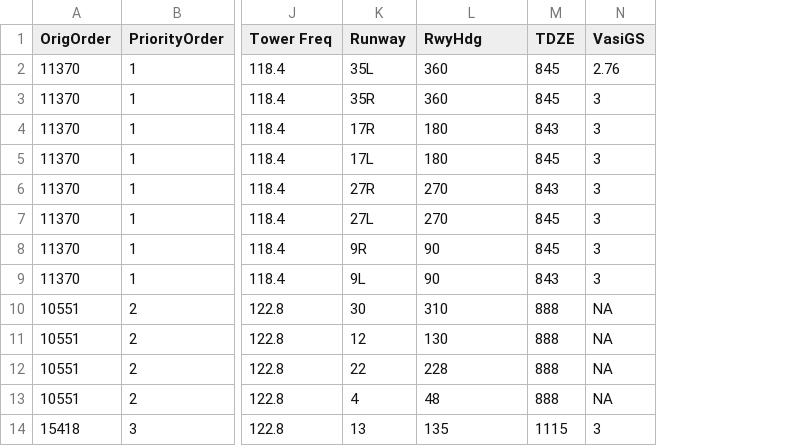
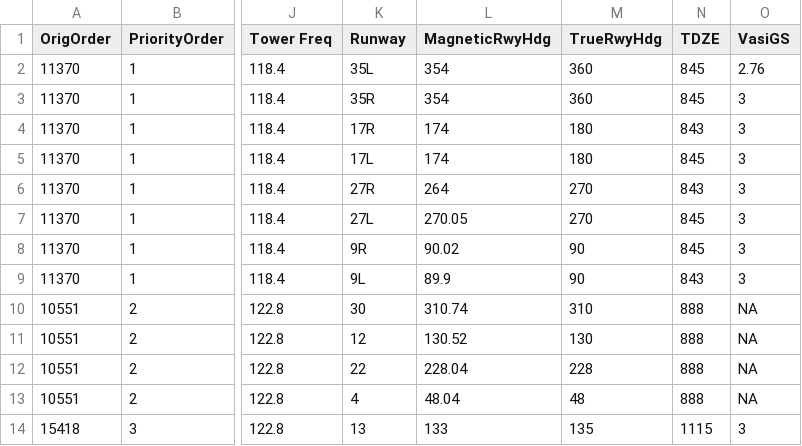
Before and after one commit to KeltonKarboviak/ngafid_cpat, a CSV file: PythonGraphing/AirportsDetailed.csv, drawn as a sheet; only a part is shown, gaps mark what is left out; addresses are those after the commit; the diff names each change by its address in the sheet, - before the commit and + after, or states it on an @@ line.

Commit message:
Added Magnetic Runway Headings
- Added magnetic runway headings to compare with the airplane headings
when checking for an unstable approach.

```diff
--- a/PythonGraphing/AirportsDetailed.csv
+++ b/PythonGraphing/AirportsDetailed.csv
+column L (MagneticRwyHdg), rows 2-14: 354 | 354 | 174 | 174 | 264 | 270.05 | 90.02 | 89.9 | 310.74 | 130.52 | 228.04 | 48.04 | 133
-M1: RwyHdg
+M1: TrueRwyHdg
```
